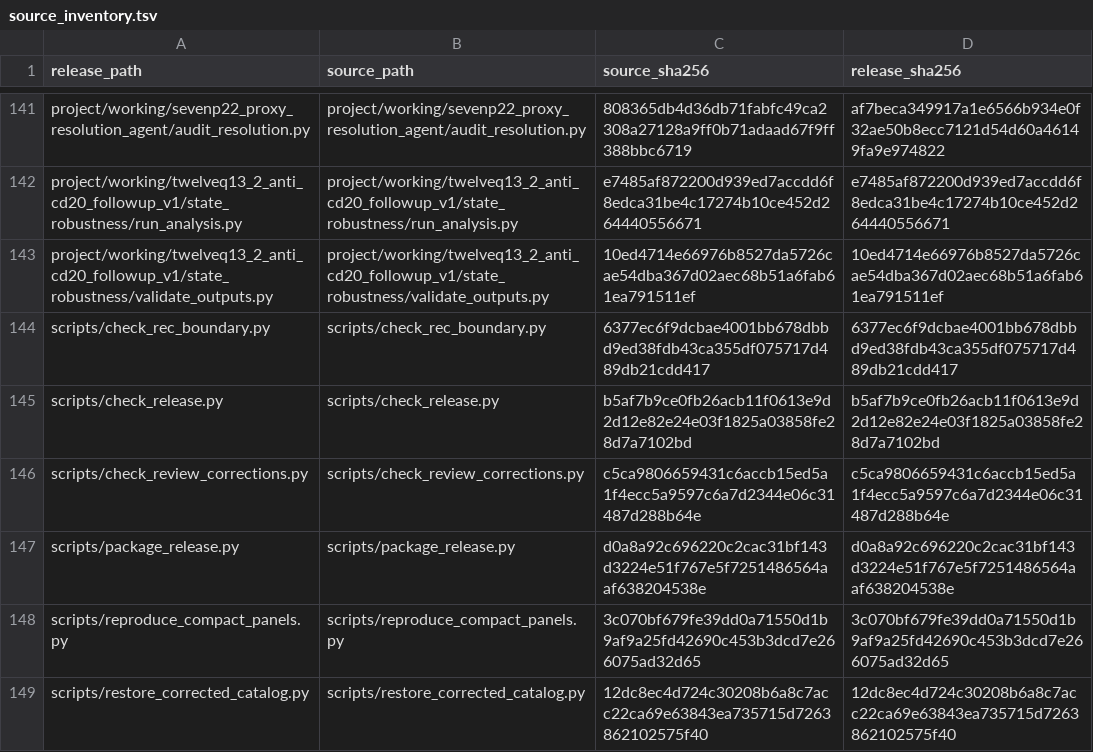
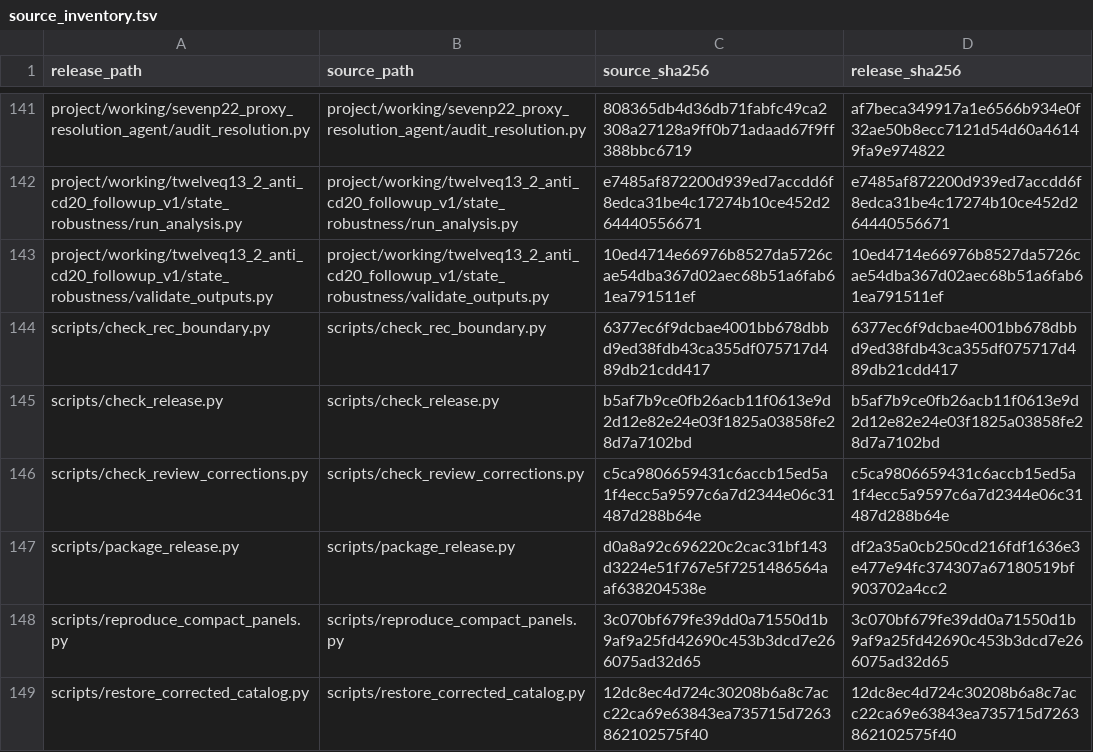
Before and after one commit to dmworstell/hml2-pangenome, a TSV file: source_inventory.tsv, drawn as a sheet; only a part is shown, gaps mark what is left out.

```diff
--- a/source_inventory.tsv
+++ b/source_inventory.tsv
@@ -146,3 +146,3 @@ scripts/check_release.py	scripts/check_release.py	b5af7b9ce0fb26acb11f0613e9d2d1
 scripts/check_review_corrections.py	scripts/check_review_corrections.py	c5ca9806659431c6accb15ed5a1f4ecc5a9597c6a7d2344e06c31487d288b64e	c5ca9806659431c6accb15ed5a1f4ecc5a9597c6a7d2344e06c31487d288b64e
-scripts/package_release.py	scripts/package_release.py	d0a8a92c696220c2cac31bf143d3224e51f767e5f7251486564aaf638204538e	d0a8a92c696220c2cac31bf143d3224e51f767e5f7251486564aaf638204538e
+scripts/package_release.py	scripts/package_release.py	d0a8a92c696220c2cac31bf143d3224e51f767e5f7251486564aaf638204538e	df2a35a0cb250cd216fdf1636e3e477e94fc374307a67180519bf903702a4cc2
 scripts/reproduce_compact_panels.py	scripts/reproduce_compact_panels.py	3c070bf679fe39dd0a71550d1b9af9a25fd42690c453b3dcd7e266075ad32d65	3c070bf679fe39dd0a71550d1b9af9a25fd42690c453b3dcd7e266075ad32d65
```
Also changed, not shown: release_manifest.tsv, 2 other files.
